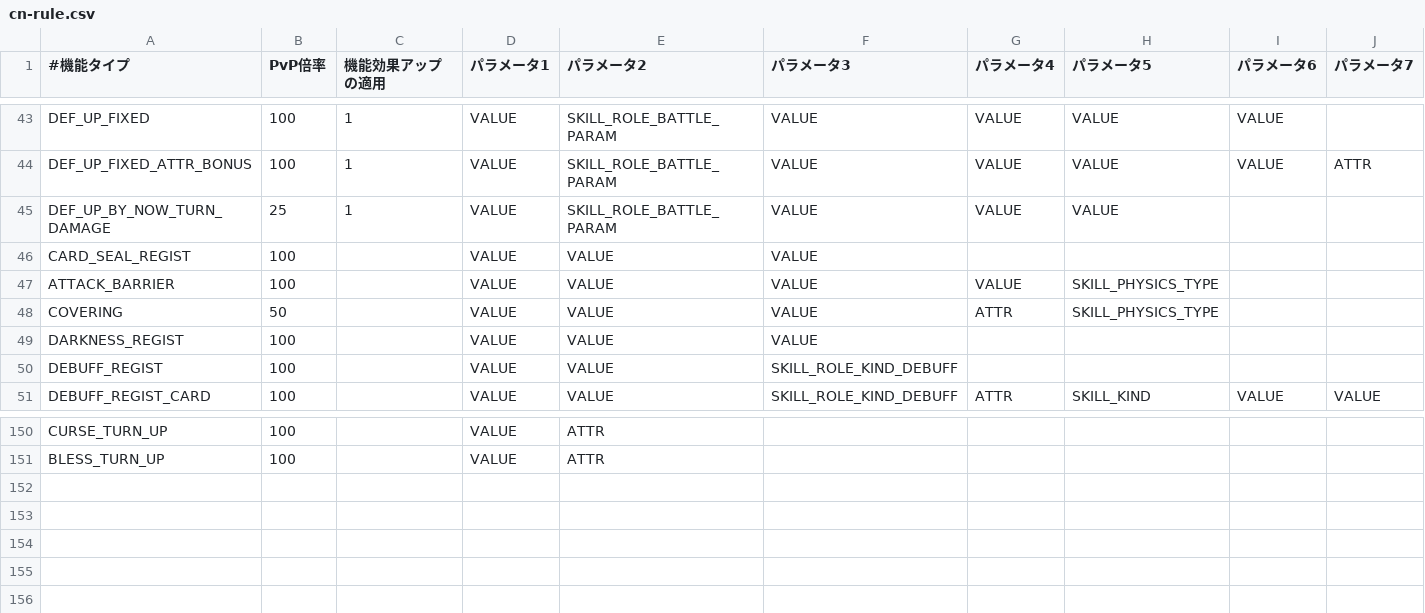
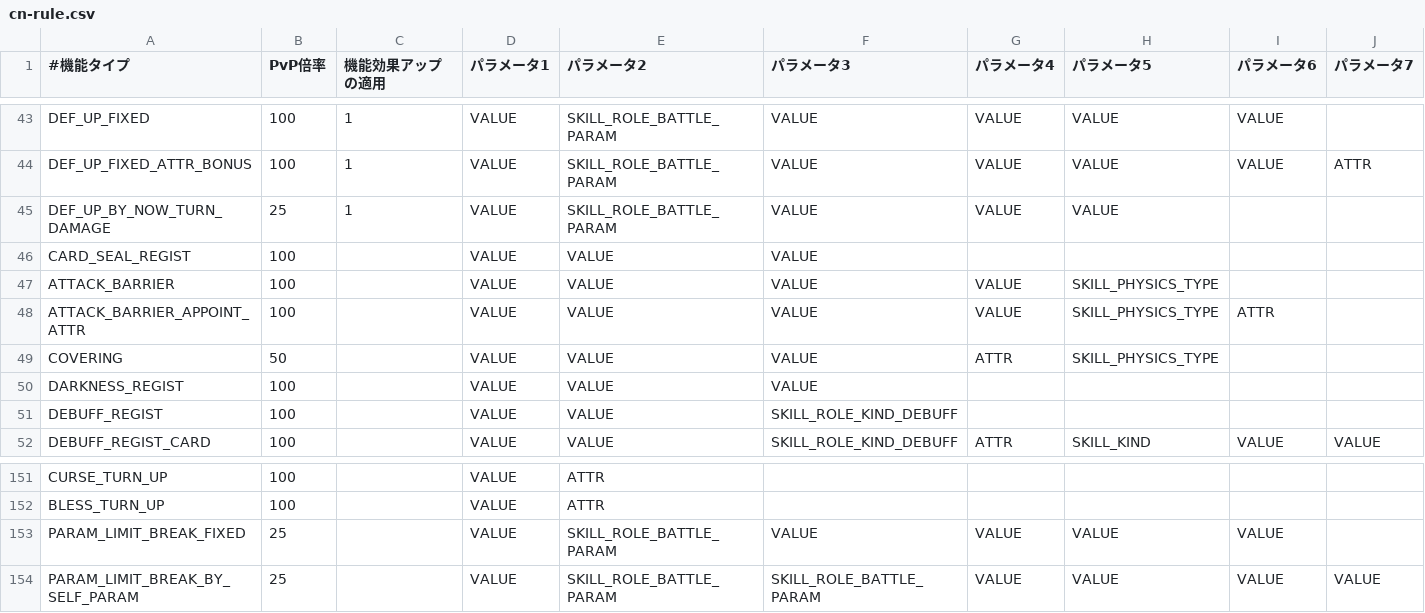
Before and after one commit to zheung/KairiQuery, a CSV file: data/raw/cn-rule.csv, drawn as a sheet; only a part is shown, gaps mark what is left out; rows hold the shown columns only; the diff names each change by its address in the sheet, - before the commit and + after, or states it on an @@ line.

Commit message:
cn data update

```diff
--- a/data/raw/cn-rule.csv
+++ b/data/raw/cn-rule.csv
+row 48: ATTACK_BARRIER_APPOINT_ATTR | 100 |  | VALUE | VALUE | VALUE | VALUE | SKILL_PHYSICS_TYPE | ATTR
+row 153: PARAM_LIMIT_BREAK_FIXED | 25 |  | VALUE | SKILL_ROLE_BATTLE_PARAM | VALUE | VALUE | VALUE | VALUE
+row 154: PARAM_LIMIT_BREAK_BY_SELF_PARAM | 25 |  | VALUE | SKILL_ROLE_BATTLE_PARAM | SKILL_ROLE_BATTLE_PARAM | VALUE | VALUE | VALUE | VALUE
```
Also changed, not shown: 5 other files.
